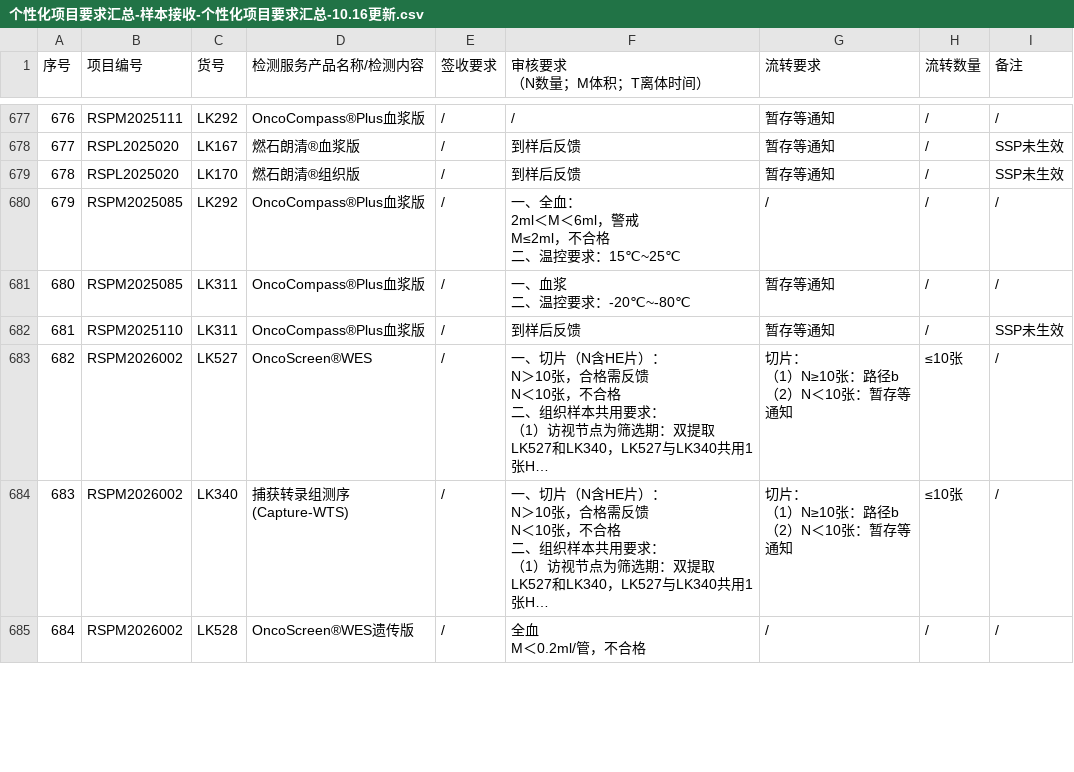
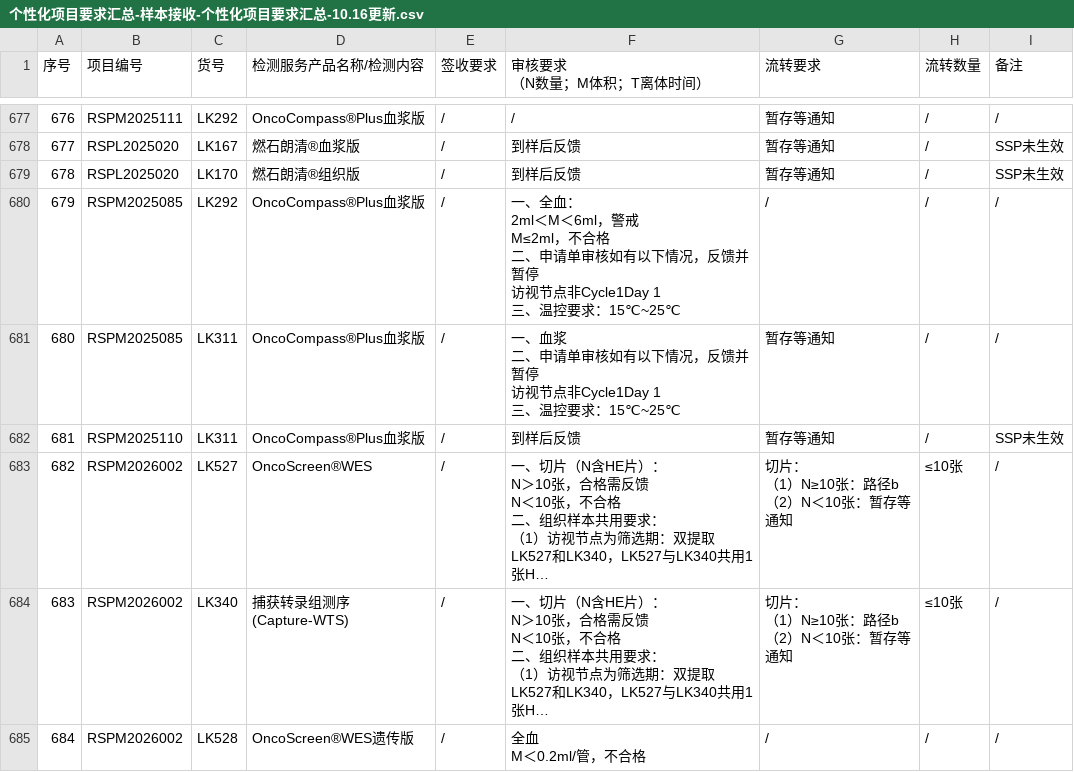
Before and after one commit to sy2924/project-qc-data, a CSV file: 个性化项目要求汇总-样本接收-个性化项目要求汇总-10.16更新.csv, drawn as a sheet; only a part is shown, gaps mark what is left out; long unchanged cells end in …; ↵ is a line break in a cell; the diff covers the shown part only; the diff names each change by its address in the sheet, - before the commit and + after, or states it on an @@ line.

Commit message:
Update 个性化项目要求汇总-样本接收-个性化项目要求汇总-10.16更新.csv

```diff
--- a/个性化项目要求汇总-样本接收-个性化项目要求汇总-10.16更新.csv
+++ b/个性化项目要求汇总-样本接收-个性化项目要求汇总-10.16更新.csv
-F680 (审核要求 （N数量；M体积；T离体时间）): …格 ↵ 二、温控要求…
+F680 (审核要求 （N数量；M体积；T离体时间）): …格 ↵ 二、申请单审核如有以下情况，反馈并暂停 ↵ 访视节点非Cycle1Day 1 ↵ 三、温控要求…
-F681 (审核要求 （N数量；M体积；T离体时间）): 一、血浆 ↵ 二、温控要求：-20℃~-80℃
+F681 (审核要求 （N数量；M体积；T离体时间）): 一、血浆 ↵ 二、申请单审核如有以下情况，反馈并暂停 ↵ 访视节点非Cycle1Day 1 ↵ 三、温控要求：15℃~25℃
```
Also changed, not shown: 20 edited cells elsewhere in this file.
